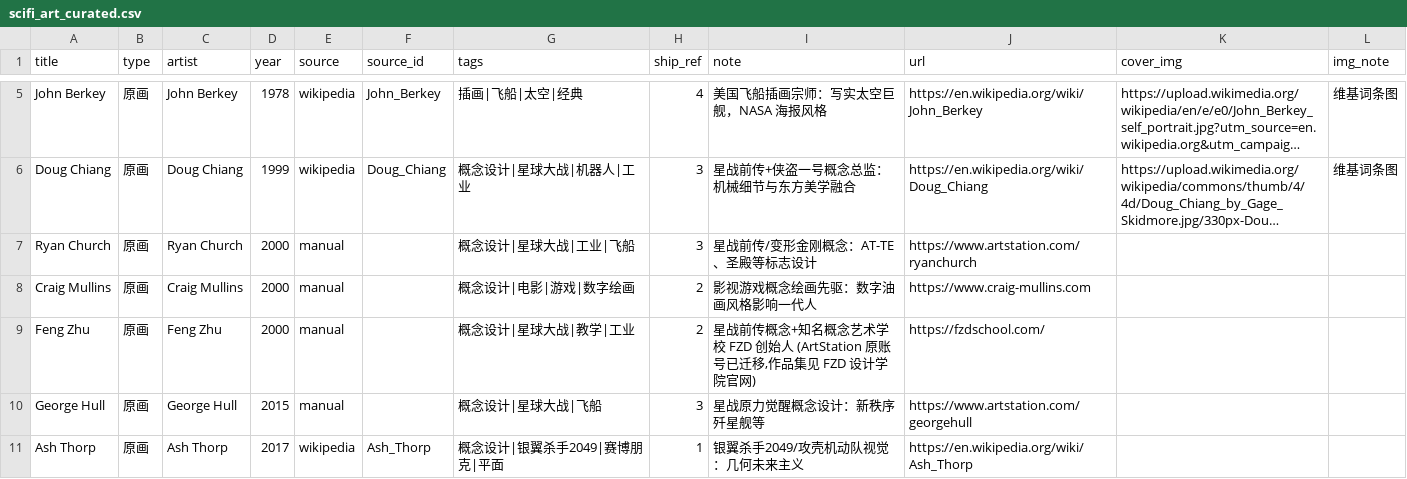
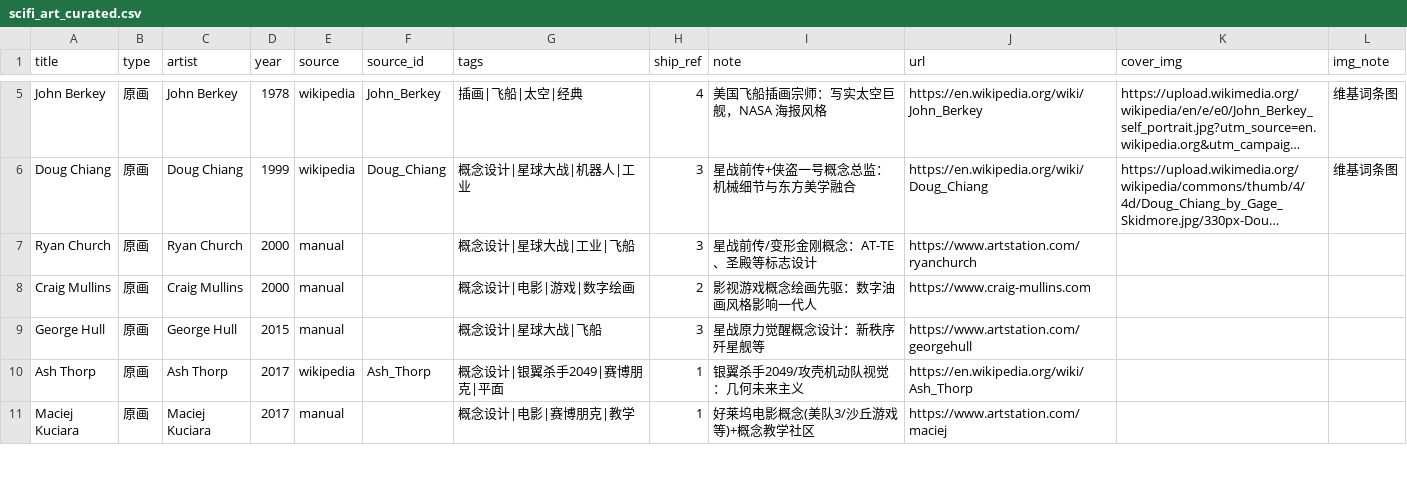
Before and after one commit to shawn1905/generation-ship, a CSV file: branch/art/scifi_art_curated.csv, drawn as a sheet; only a part is shown, gaps mark what is left out; the shorter side is filled out with more unchanged rows; long unchanged cells end in …; the diff names each change by its address in the sheet, - before the commit and + after, or states it on an @@ line.

Commit message:
chore: 移除无图条目 Feng Zhu — CSV/curate_art/fix_art_covers/gallery 四处清理, art 103 条全量有图

```diff
--- a/branch/art/scifi_art_curated.csv
+++ b/branch/art/scifi_art_curated.csv
-row 9: Feng Zhu | 原画 | Feng Zhu | 2000 | manual |  | 概念设计|星球大战|教学|工业 | 2 | 星战前传概念+知名概念艺术学校 FZD 创始人 (ArtStation 原账号已迁移,作品集见 FZD 设计学院官网) | https://fzdschool.com/
```
Also changed, not shown: 3 other files.
